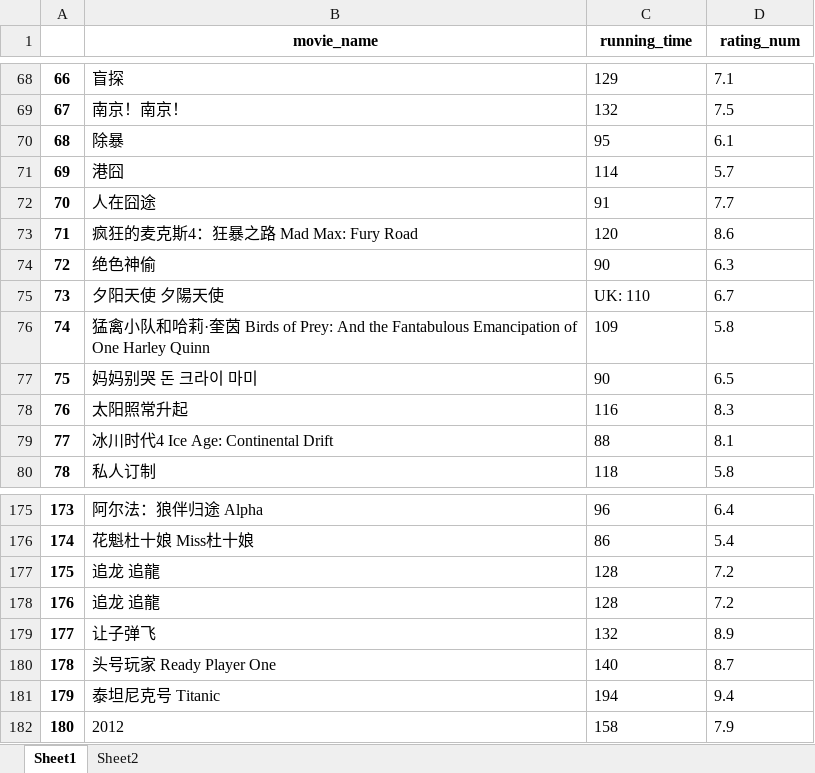
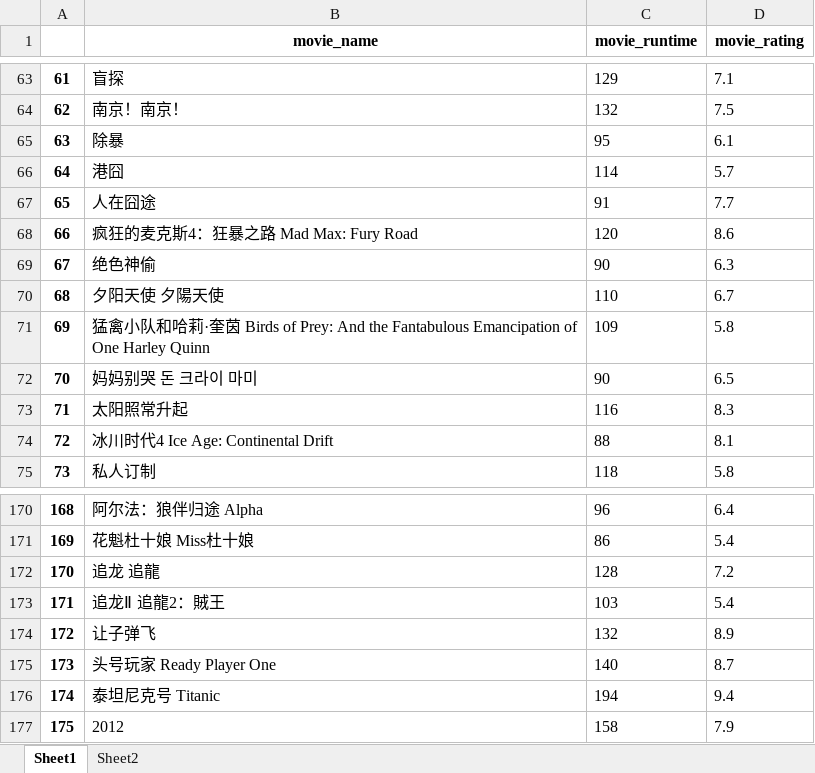
Before and after one commit to youzeFix/happymovie, an Excel workbook: favorite_movie_auto_populate_brief.xlsx, sheet Sheet1, drawn as a sheet; only a part is shown, gaps mark what is left out; values as stored, in another font and other column widths than the file's, no borders; removed rows and columns are numbered as before the commit, all else as after; the diff covers the shown part only; the diff names each change by its address in the sheet, - before the commit and + after, or states it on an @@ line.

```diff
--- a/favorite_movie_auto_populate_brief.xlsx (sheet Sheet1)
+++ b/favorite_movie_auto_populate_brief.xlsx (sheet Sheet1)
-C1: running_time
+C1: movie_runtime
-D1: rating_num
+D1: movie_rating
@@ column A renumbered between rows 41 and 215 @@
-C70 (movie_runtime): UK: 110
+C70 (movie_runtime): 110
-row 178: 176 | 追龙 追龍 | 128 | 7.2
+row 173: 171 | 追龙Ⅱ 追龍2：賊王 | 103 | 5.4
```
Also changed, not shown: 15 added rows and 5 removed rows elsewhere in this sheet, 5 other files.
